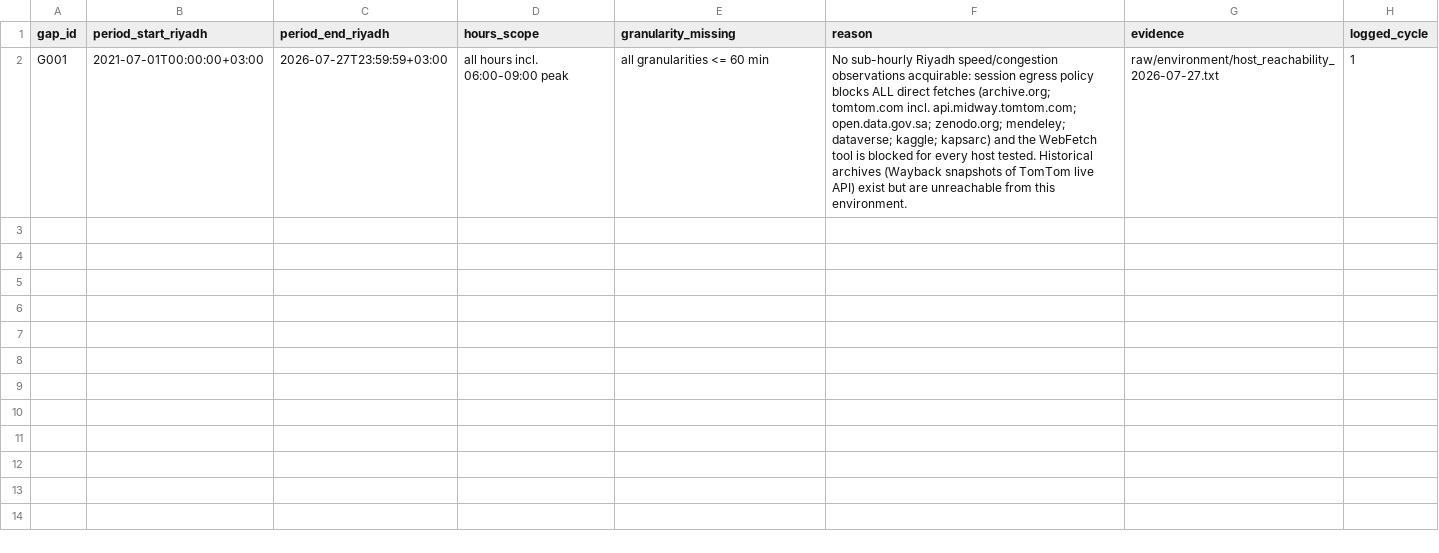
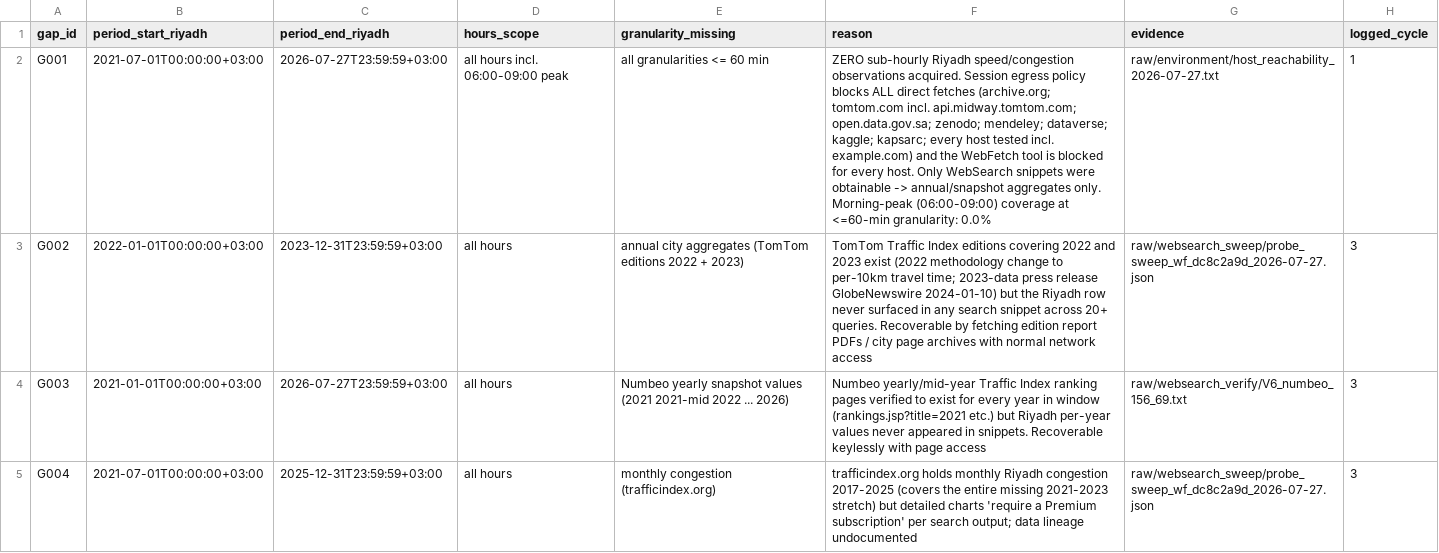
Before and after one commit to Rasheedovsky/Projects, a CSV file: gaps_manifest.csv, drawn as a sheet; only a part is shown; the diff covers the shown part only; the diff names each change by its address in the sheet, - before the commit and + after, or states it on an @@ line.

```diff
--- a/gaps_manifest.csv
+++ b/gaps_manifest.csv
-F2 (reason): No sub-hourly Riyadh speed/congestion observations acquirable: session egress policy blocks ALL direct fetches (archive.org; tomtom.com incl. api.midway.tomtom.com; open.data.gov.sa; zenodo.org; mendeley; dataverse; kaggle; kapsarc) and the WebFetch tool is blocked for every host tested. Historical archives (Wayback snapshots of TomTom live API) exist but are unreachable from this environment.
+F2 (reason): ZERO sub-hourly Riyadh speed/congestion observations acquired. Session egress policy blocks ALL direct fetches (archive.org; tomtom.com incl. api.midway.tomtom.com; open.data.gov.sa; zenodo; mendeley; dataverse; kaggle; kapsarc; every host tested incl. example.com) and the WebFetch tool is blocked for every host. Only WebSearch snippets were obtainable -> annual/snapshot aggregates only. Morning-peak (06:00-09:00) coverage at <=60-min granularity: 0.0%
+row 3: G002 | 2022-01-01T00:00:00+03:00 | 2023-12-31T23:59:59+03:00 | all hours | annual city aggregates (TomTom editions 2022 + 2023) | TomTom Traffic Index editions covering 2022 and 2023 exist (2022 methodology change to per-10km travel time; 2023-data press release GlobeNewswire 2024-01-10) but the Riyadh row never surfaced in any search snippet across 20+ queries. Recoverable by fetching edition report PDFs / city page archives with normal network access | raw/websearch_sweep/probe_sweep_wf_dc8c2a9d_2026-07-27.json | 3
+row 4: G003 | 2021-01-01T00:00:00+03:00 | 2026-07-27T23:59:59+03:00 | all hours | Numbeo yearly snapshot values (2021 2021-mid 2022 ... 2026) | Numbeo yearly/mid-year Traffic Index ranking pages verified to exist for every year in window (rankings.jsp?title=2021 etc.) but Riyadh per-year values never appeared in snippets. Recoverable keylessly with page access | raw/websearch_verify/V6_numbeo_156_69.txt | 3
+row 5: G004 | 2021-07-01T00:00:00+03:00 | 2025-12-31T23:59:59+03:00 | all hours | monthly congestion (trafficindex.org) | trafficindex.org holds monthly Riyadh congestion 2017-2025 (covers the entire missing 2021-2023 stretch) but detailed charts 'require a Premium subscription' per search output; data lineage undocumented | raw/websearch_sweep/probe_sweep_wf_dc8c2a9d_2026-07-27.json | 3
```
Also changed, not shown: 3 added rows elsewhere in this file, riyadh_traffic.csv, sources_manifest.csv, 11 other files.
